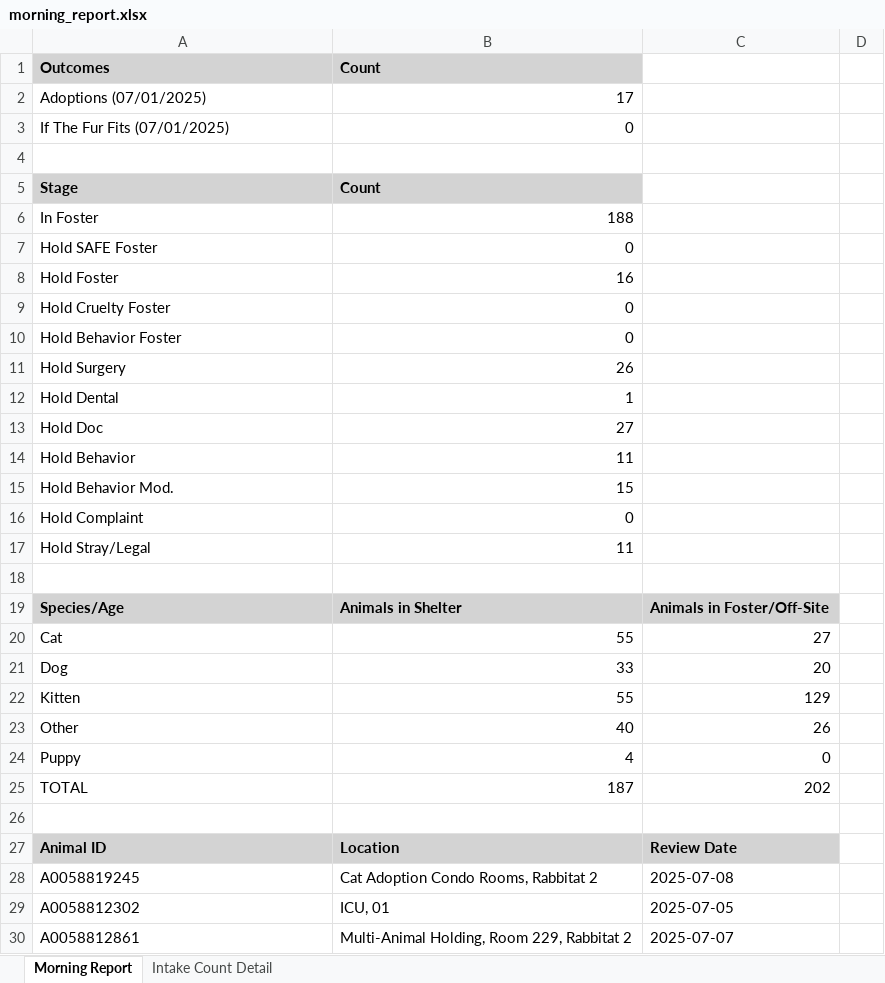
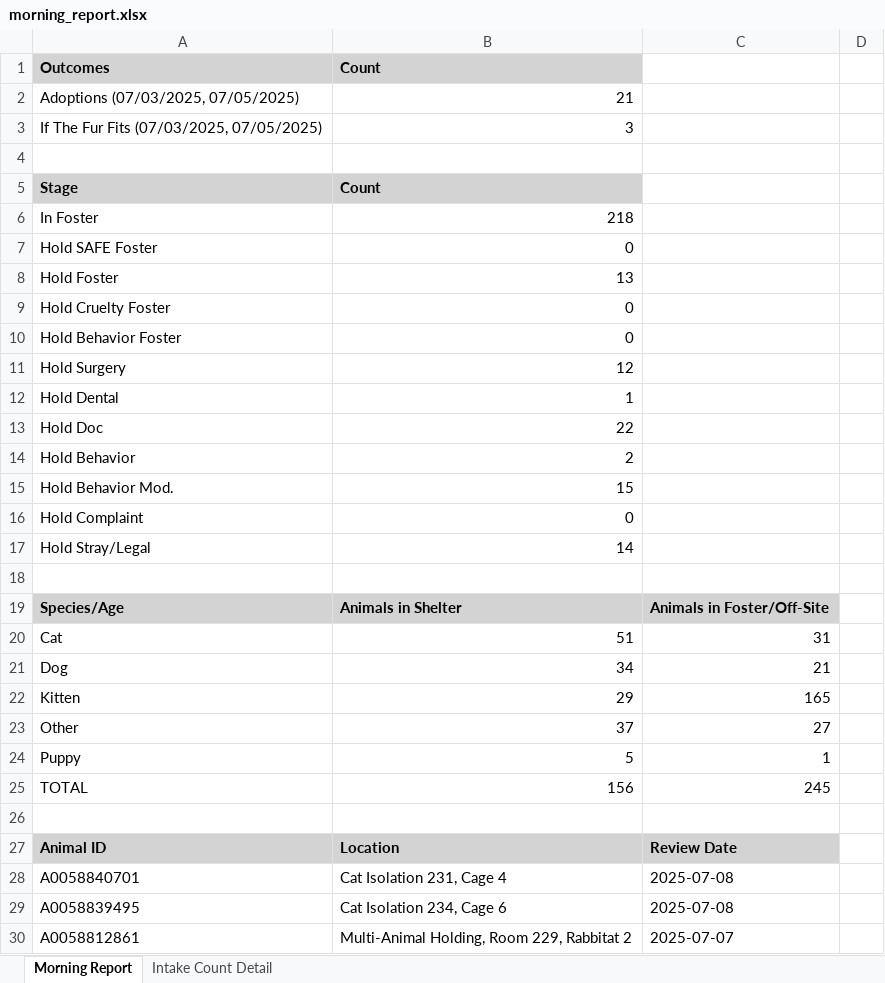
Before and after one commit to zsprowls/SPCAAutomation, an Excel workbook: MorningEmail/morning_report.xlsx, sheet Morning Report, drawn as a sheet; only a part is shown; values as stored, in another font and other column widths than the file's, no borders; removed rows and columns are numbered as before the commit, all else as after; the diff covers the shown part only; the diff names each change by its address in the sheet, - before the commit and + after, or states it on an @@ line.

```diff
--- a/MorningEmail/morning_report.xlsx (sheet Morning Report)
+++ b/MorningEmail/morning_report.xlsx (sheet Morning Report)
-row 2: Adoptions (07/01/2025) | 17
-row 3: If The Fur Fits (07/01/2025) | 0
+row 2: Adoptions (07/03/2025, 07/05/2025) | 21
+row 3: If The Fur Fits (07/03/2025, 07/05/2025) | 3
-B6: 188
+B6: 218
-B8: 16
+B8: 13
-B11: 26
+B11: 12
-B13: 27
+B13: 22
-B14: 11
+B14: 2
-B17: 11
+B17: 14
-B20: 55
+B20: 51
-C20: 27
+C20: 31
-B21: 33
+B21: 34
-C21: 20
+C21: 21
-B22: 55
+B22: 29
-C22: 129
+C22: 165
-B23: 40
+B23: 37
-C23: 26
+C23: 27
-B24: 4
+B24: 5
-C24: 0
+C24: 1
-B25: 187
+B25: 156
-C25: 202
+C25: 245
+row 28: A0058840701 | Cat Isolation 231, Cage 4 | 2025-07-08
-A29: A0058819245
+A29: A0058839495
-B29: Cat Adoption Condo Rooms, Rabbitat 2
+B29: Cat Isolation 234, Cage 6
-row 29: A0058812302 | ICU, 01 | 2025-07-05
```
Also changed, not shown: 2 added rows and 17 edited cells elsewhere in this sheet, sheet Intake Count Detail, 7 other files.
